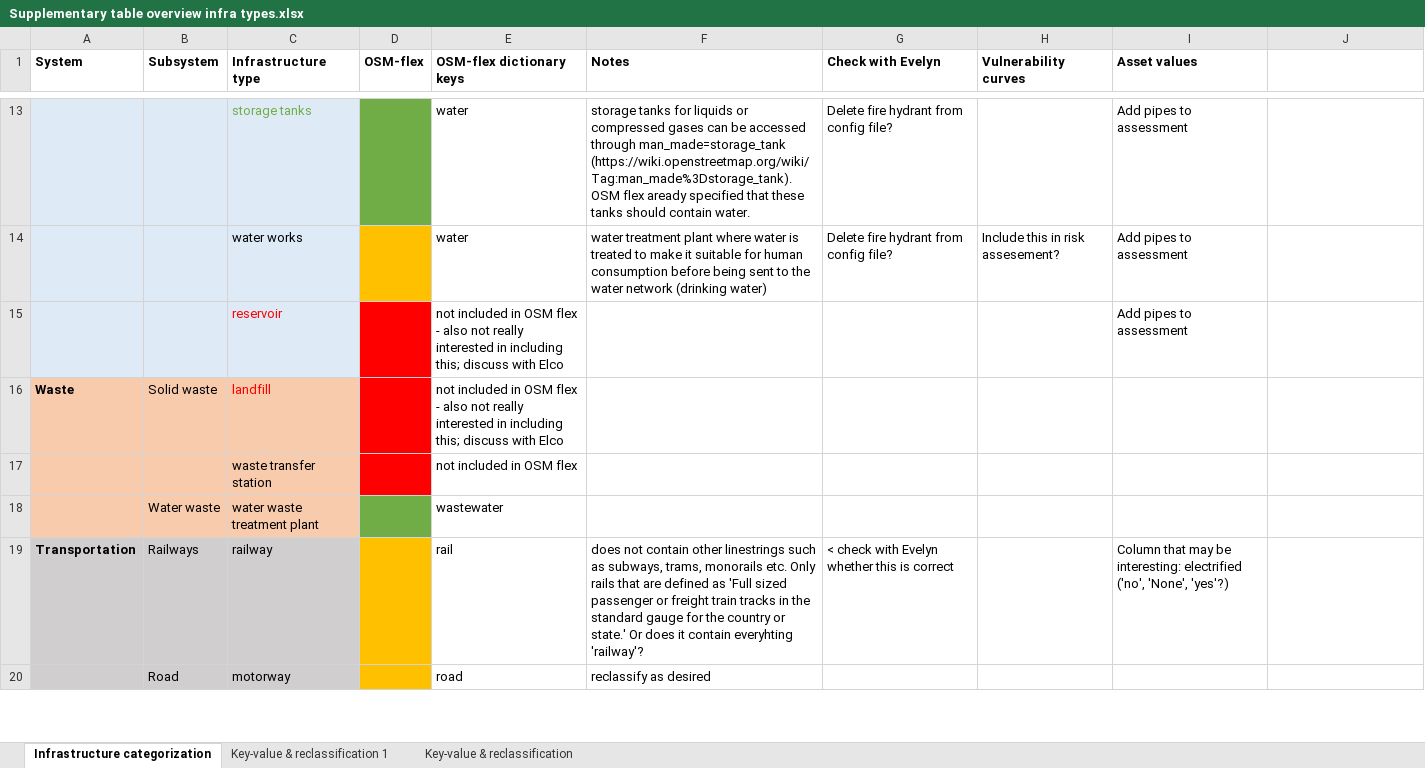
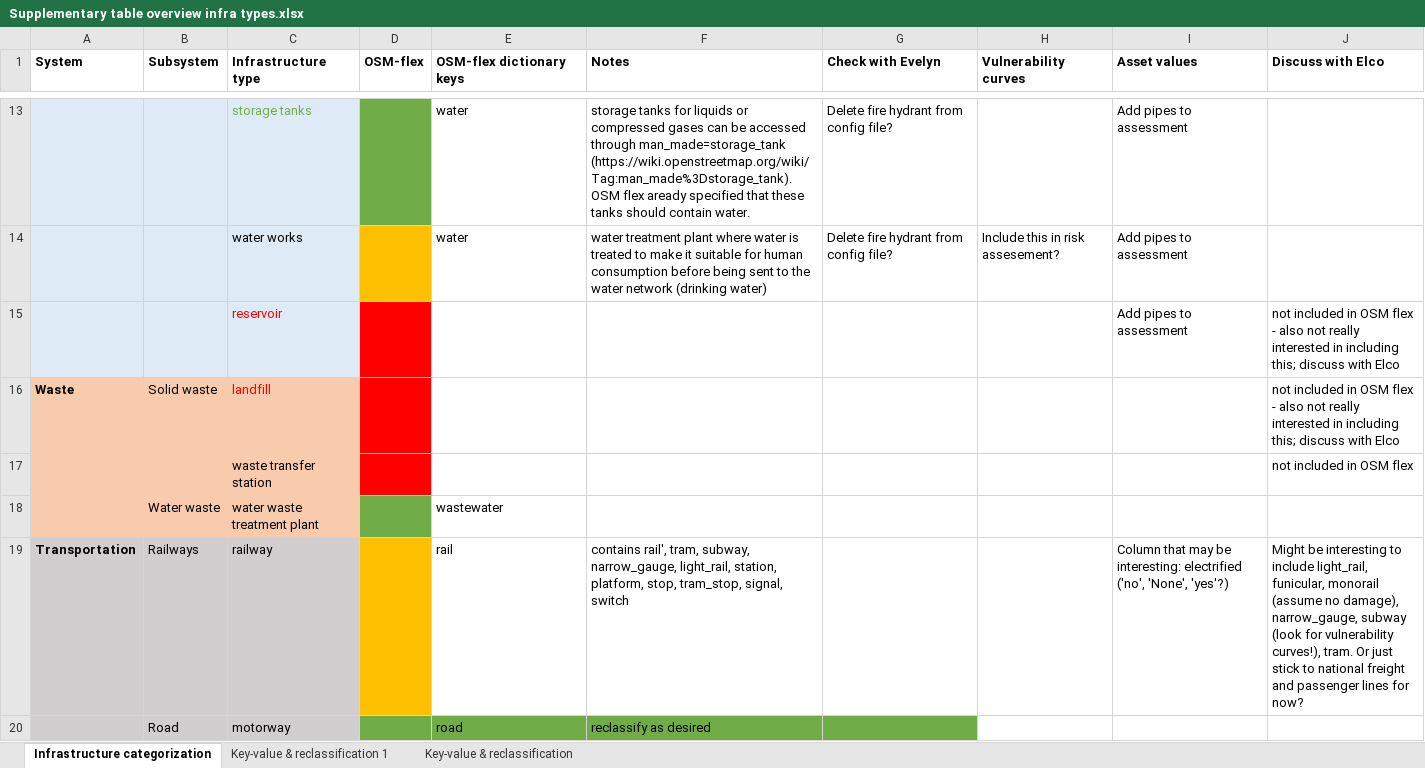
Before and after one commit to snirandjan/gmhcira, an Excel workbook: data/infrastructure/Supplementary table overview infra types.xlsx, sheet Infrastructure categorization, drawn as a sheet; only a part is shown, gaps mark what is left out; values as stored, in another font and other column widths than the file's, no borders; the diff covers the shown part only; the diff names each change by its address in the sheet, - before the commit and + after, or states it on an @@ line.

```diff
--- a/data/infrastructure/Supplementary table overview infra types.xlsx (sheet Infrastructure categorization)
+++ b/data/infrastructure/Supplementary table overview infra types.xlsx (sheet Infrastructure categorization)
-J1: (empty)
+J1: Discuss with Elco
-E15:E16 (OSM-flex dictionary keys): not included in OSM flex - also not really interested in including this; discuss with Elco
+E15:E16 (OSM-flex dictionary keys): (empty)
-J15:J16 (Discuss with Elco): (empty)
+J15:J16 (Discuss with Elco): not included in OSM flex - also not really interested in including this; discuss with Elco
-E17 (OSM-flex dictionary keys): not included in OSM flex
+E17 (OSM-flex dictionary keys): (empty)
-J17 (Discuss with Elco): (empty)
+J17 (Discuss with Elco): not included in OSM flex
-F19 (Notes): does not contain other linestrings such as subways, trams, monorails etc. Only rails that are defined as 'Full sized passenger or freight train tracks in the standard gauge for the country or state.' Or does it contain everyhting 'railway'?
+F19 (Notes): contains rail', tram, subway, narrow_gauge, light_rail, station, platform, stop, tram_stop, signal, switch
-G19 (Check with Evelyn): < check with Evelyn whether this is correct
+G19 (Check with Evelyn): (empty)
-J19 (Discuss with Elco): (empty)
+J19 (Discuss with Elco): Might be interesting to include light_rail, funicular, monorail (assume no damage), narrow_gauge, subway (look for vulnerability curves!), tram. Or just stick to national freight and passenger lines for now?
-D20 fill: #FFC000
+D20 fill: #70AD47
-E20:G20 fill: none
+E20:G20 fill: #70AD47
```
Also changed, not shown: cell formats elsewhere in this sheet, data/Vulnerability/S1_Assumptions_Test.xlsx, 1 other file.
